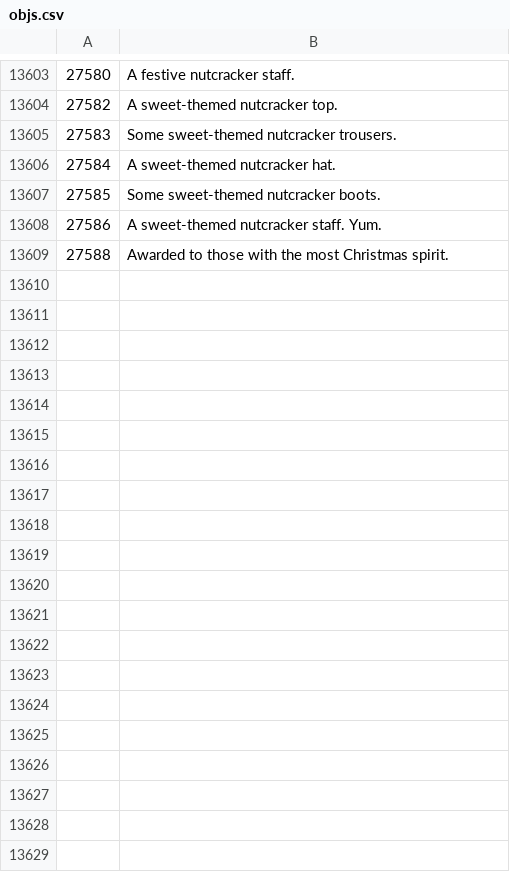
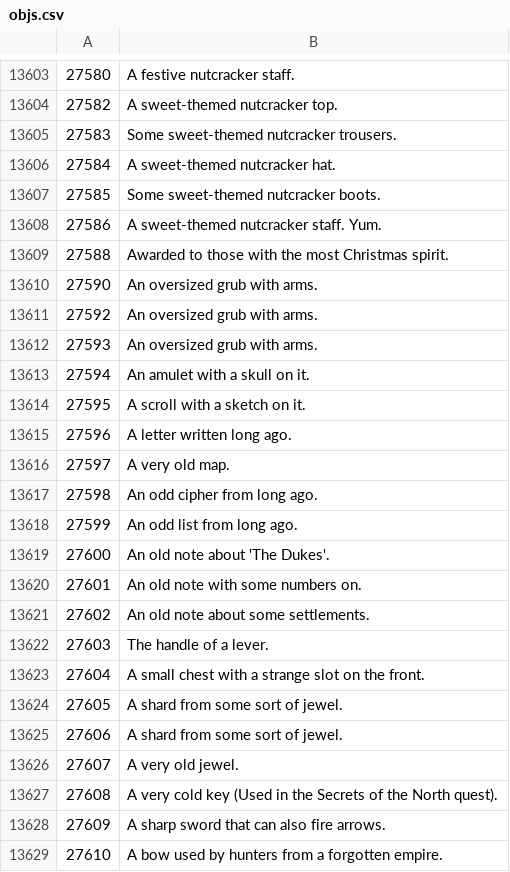
Before and after one commit to Joshua-F/osrs-examines, a CSV file: objs.csv, drawn as a sheet; only a part is shown, gaps mark what is left out; the diff covers the shown part only.

```diff
--- a/objs.csv
+++ b/objs.csv
@@ -13609 +13609,21 @@
 27588,Awarded to those with the most Christmas spirit.
+27590,An oversized grub with arms.
+27592,An oversized grub with arms.
+27593,An oversized grub with arms.
+27594,An amulet with a skull on it.
+27595,A scroll with a sketch on it.
+27596,A letter written long ago.
+27597,A very old map.
+27598,An odd cipher from long ago.
+27599,An odd list from long ago.
+27600,An old note about 'The Dukes'.
+27601,An old note with some numbers on.
+27602,An old note about some settlements.
+27603,The handle of a lever.
+27604,A small chest with a strange slot on the front.
+27605,A shard from some sort of jewel.
+27606,A shard from some sort of jewel.
+27607,A very old jewel.
+27608,A very cold key (Used in the Secrets of the North quest).
+27609,A sharp sword that can also fire arrows.
+27610,A bow used by hunters from a forgotten empire.
```
Also changed, not shown: 14 added rows and 5 edited cells elsewhere in this file, locs.csv, npcs.csv.
